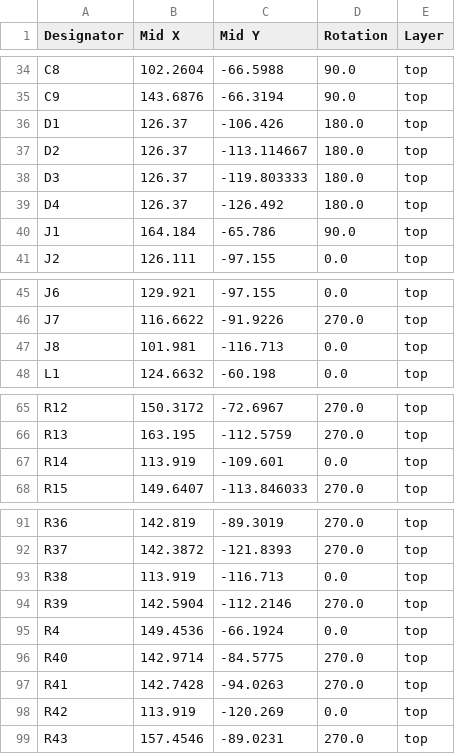
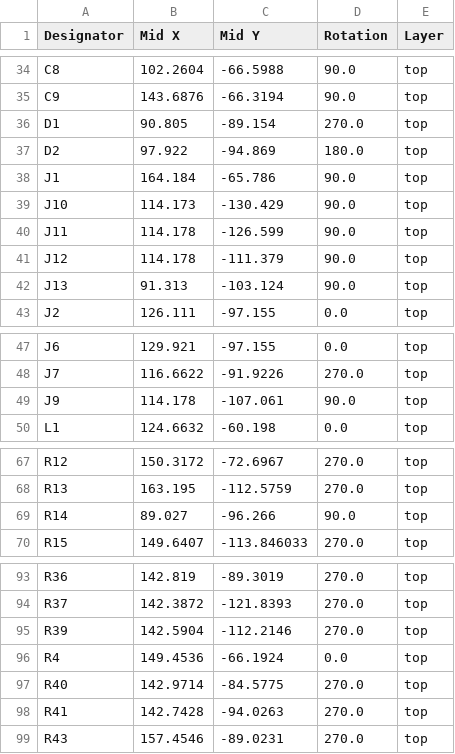
Before and after one commit to insane-0/Lipo_Charger_, a CSV file: production/positions.csv, drawn as a sheet; only a part is shown, gaps mark what is left out; the diff covers the shown part only.

```diff
--- a/production/positions.csv
+++ b/production/positions.csv
@@ -35,7 +35,9 @@ C8,102.2604,-66.5988,90.0,top
 C9,143.6876,-66.3194,90.0,top
-D1,126.37,-106.426,180.0,top
-D2,126.37,-113.114667,180.0,top
-D3,126.37,-119.803333,180.0,top
-D4,126.37,-126.492,180.0,top
+D1,90.805,-89.154,270.0,top
+D2,97.922,-94.869,180.0,top
 J1,164.184,-65.786,90.0,top
+J10,114.173,-130.429,90.0,top
+J11,114.178,-126.599,90.0,top
+J12,114.178,-111.379,90.0,top
+J13,91.313,-103.124,90.0,top
 J2,126.111,-97.155,0.0,top
@@ -46,3 +48,3 @@ J6,129.921,-97.155,0.0,top
 J7,116.6622,-91.9226,270.0,top
-J8,101.981,-116.713,0.0,top
+J9,114.178,-107.061,90.0,top
 L1,124.6632,-60.198,0.0,top
@@ -66,3 +68,3 @@ R12,150.3172,-72.6967,270.0,top
 R13,163.195,-112.5759,270.0,top
-R14,113.919,-109.601,0.0,top
+R14,89.027,-96.266,90.0,top
 R15,149.6407,-113.846033,270.0,top
@@ -92,3 +94,2 @@ R36,142.819,-89.3019,270.0,top
 R37,142.3872,-121.8393,270.0,top
-R38,113.919,-116.713,0.0,top
 R39,142.5904,-112.2146,270.0,top
@@ -97,3 +98,2 @@ R40,142.9714,-84.5775,270.0,top
 R41,142.7428,-94.0263,270.0,top
-R42,113.919,-120.269,0.0,top
 R43,157.4546,-89.0231,270.0,top
```
Also changed, not shown: 2 edited cells elsewhere in this file, production/bom.csv, production/designators.csv, 26 other files.
